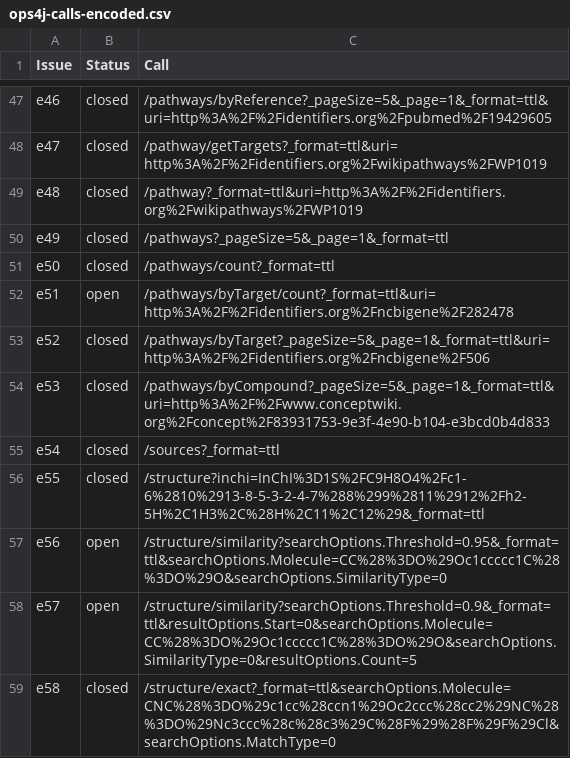
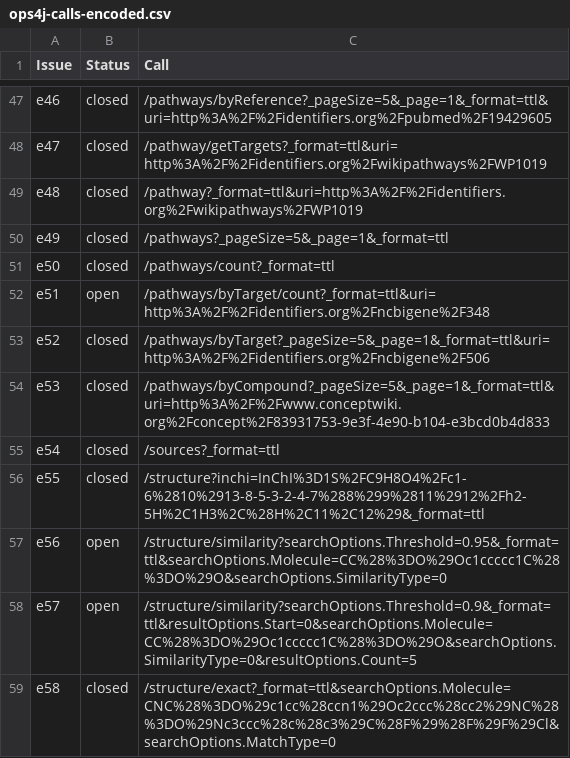
Before and after one commit to openphacts/GLOBAL, a CSV file: issues/ops4j-calls-encoded.csv, drawn as a sheet; only a part is shown, gaps mark what is left out.

Commit message:
Replaced the cow gene with a human gene.
See https://github.com/openphacts/GLOBAL/issues/385

```diff
--- a/issues/ops4j-calls-encoded.csv
+++ b/issues/ops4j-calls-encoded.csv
@@ -51,3 +51,3 @@ e49,closed,/pathways?_pageSize=5&_page=1&_format=ttl
 e50,closed,/pathways/count?_format=ttl
-e51,open,/pathways/byTarget/count?_format=ttl&uri=http%3A%2F%2Fidentifiers.org%2Fncbigene%2F282478
+e51,open,/pathways/byTarget/count?_format=ttl&uri=http%3A%2F%2Fidentifiers.org%2Fncbigene%2F348
 e52,closed,/pathways/byTarget?_pageSize=5&_page=1&_format=ttl&uri=http%3A%2F%2Fidentifiers.org%2Fncbigene%2F506
```
